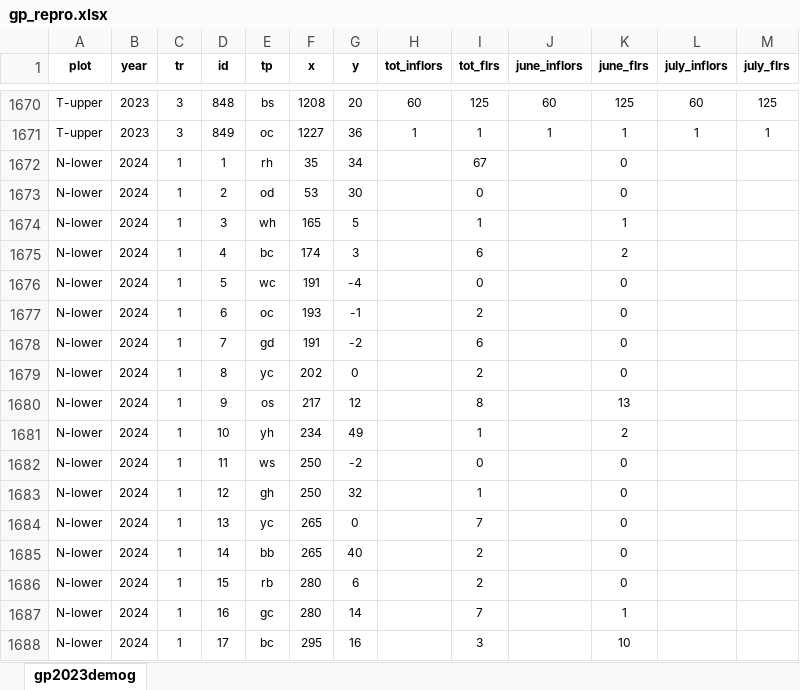
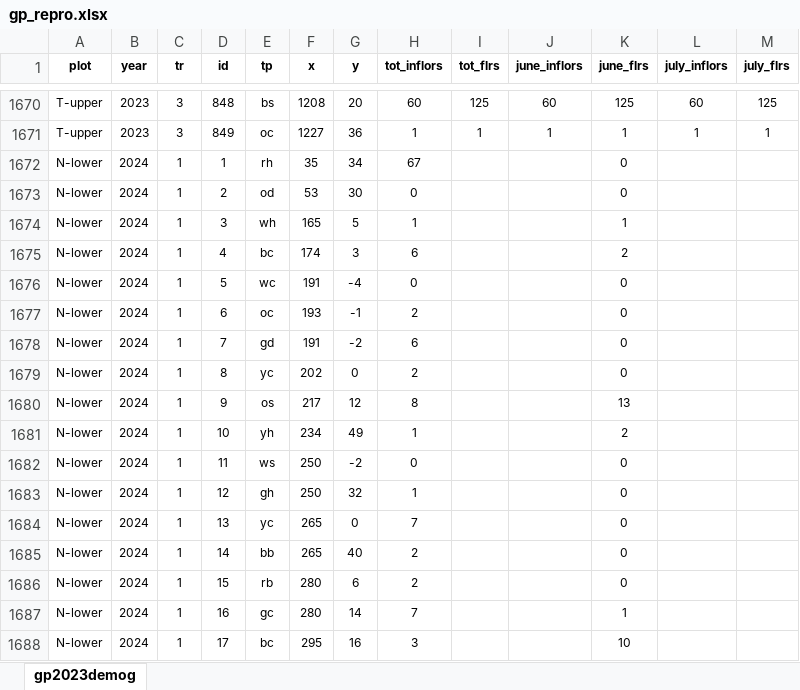
Before and after one commit to lcpowers/natural_demog, an Excel workbook: data/demog/Guanella/gp_repro.xlsx, sheet gp2023demog, drawn as a sheet; only a part is shown, gaps mark what is left out; values as stored, in another font and other column widths than the file's, no borders; the diff covers the shown part only; the diff names each change by its address in the sheet, - before the commit and + after, or states it on an @@ line.

Commit message:
shocking, another bug in the data

```diff
--- a/data/demog/Guanella/gp_repro.xlsx (sheet gp2023demog)
+++ b/data/demog/Guanella/gp_repro.xlsx (sheet gp2023demog)
-H1672 (tot_inflors): (empty)
+H1672 (tot_inflors): 67
-I1672 (tot_flrs): 67
+I1672 (tot_flrs): (empty)
-H1673 (tot_inflors): (empty)
+H1673 (tot_inflors): 0
-I1673 (tot_flrs): 0
+I1673 (tot_flrs): (empty)
-H1674 (tot_inflors): (empty)
+H1674 (tot_inflors): 1
-I1674 (tot_flrs): 1
+I1674 (tot_flrs): (empty)
-H1675 (tot_inflors): (empty)
+H1675 (tot_inflors): 6
-I1675 (tot_flrs): 6
+I1675 (tot_flrs): (empty)
-H1676 (tot_inflors): (empty)
+H1676 (tot_inflors): 0
-I1676 (tot_flrs): 0
+I1676 (tot_flrs): (empty)
-H1677 (tot_inflors): (empty)
+H1677 (tot_inflors): 2
-I1677 (tot_flrs): 2
+I1677 (tot_flrs): (empty)
-H1678 (tot_inflors): (empty)
+H1678 (tot_inflors): 6
-I1678 (tot_flrs): 6
+I1678 (tot_flrs): (empty)
-H1679 (tot_inflors): (empty)
+H1679 (tot_inflors): 2
-I1679 (tot_flrs): 2
+I1679 (tot_flrs): (empty)
-H1680 (tot_inflors): (empty)
+H1680 (tot_inflors): 8
-I1680 (tot_flrs): 8
+I1680 (tot_flrs): (empty)
-H1681 (tot_inflors): (empty)
+H1681 (tot_inflors): 1
-I1681 (tot_flrs): 1
+I1681 (tot_flrs): (empty)
-H1682 (tot_inflors): (empty)
+H1682 (tot_inflors): 0
-I1682 (tot_flrs): 0
+I1682 (tot_flrs): (empty)
-H1683 (tot_inflors): (empty)
+H1683 (tot_inflors): 1
-I1683 (tot_flrs): 1
+I1683 (tot_flrs): (empty)
-H1684 (tot_inflors): (empty)
+H1684 (tot_inflors): 7
-I1684 (tot_flrs): 7
+I1684 (tot_flrs): (empty)
-H1685:H1686 (tot_inflors): (empty)
+H1685:H1686 (tot_inflors): 2
-I1685:I1686 (tot_flrs): 2
+I1685:I1686 (tot_flrs): (empty)
-H1687 (tot_inflors): (empty)
+H1687 (tot_inflors): 7
-I1687 (tot_flrs): 7
+I1687 (tot_flrs): (empty)
-H1688 (tot_inflors): (empty)
+H1688 (tot_inflors): 3
-I1688 (tot_flrs): 3
+I1688 (tot_flrs): (empty)
```
Also changed, not shown: 1636 edited cells elsewhere in this sheet, 3 other files.
